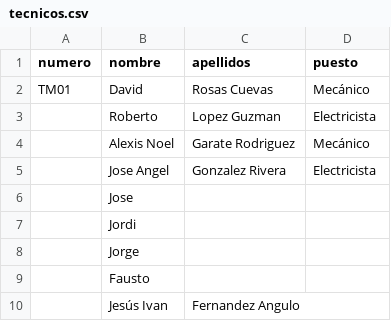
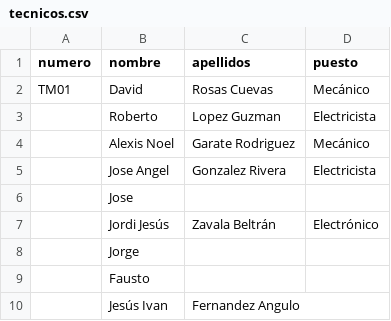
Before and after one commit to jorzazul/mantenituchi, a CSV file: data/tecnicos.csv, drawn as a sheet; removed rows and columns are numbered as before the commit, all else as after; the diff names each change by its address in the sheet, - before the commit and + after, or states it on an @@ line.

```diff
--- a/data/tecnicos.csv
+++ b/data/tecnicos.csv
-row 7:  | Jordi
+row 7:  | Jordi Jesús | Zavala Beltrán | Electrónico
```
Also changed, not shown: 3 other files.
